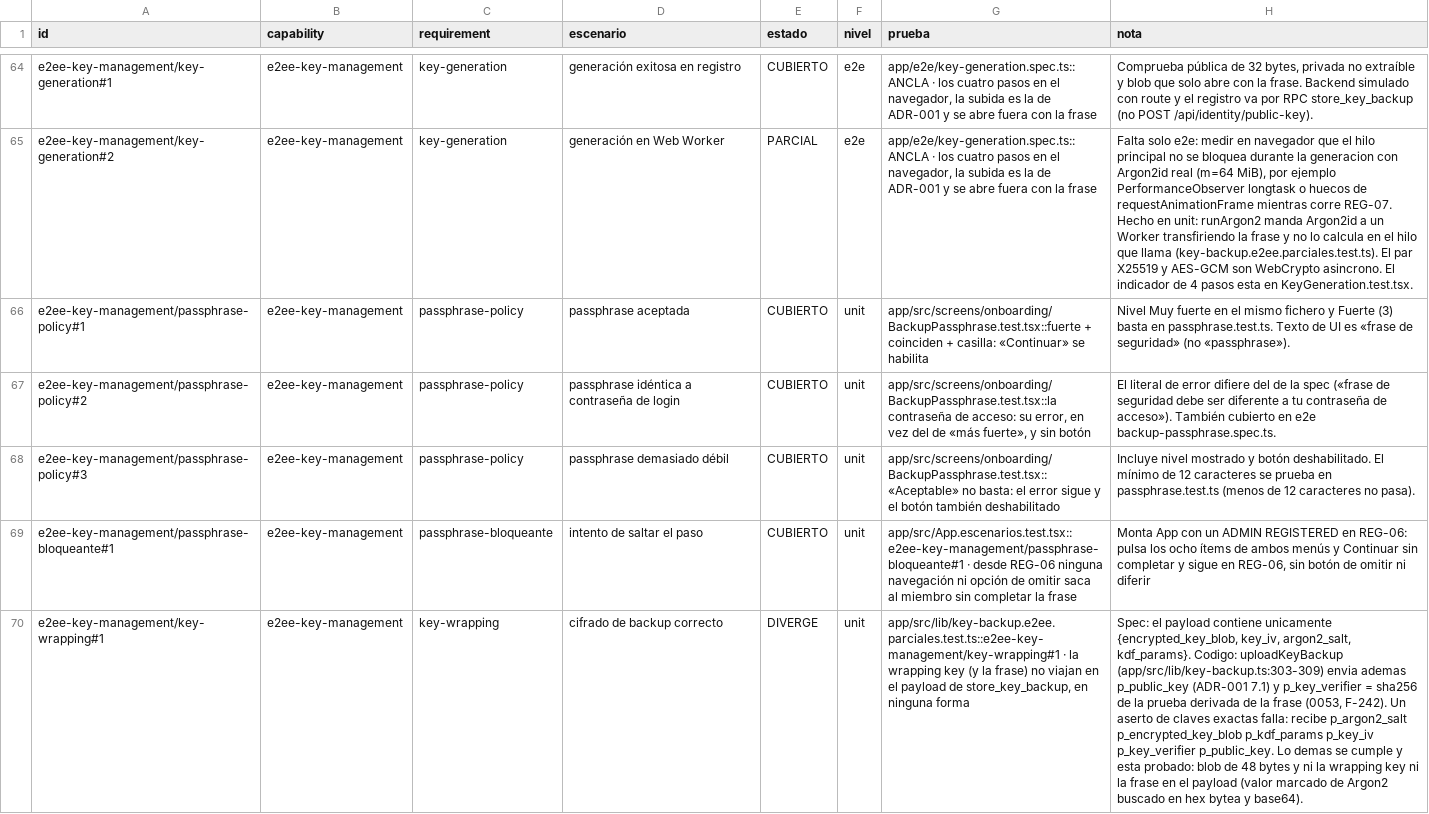
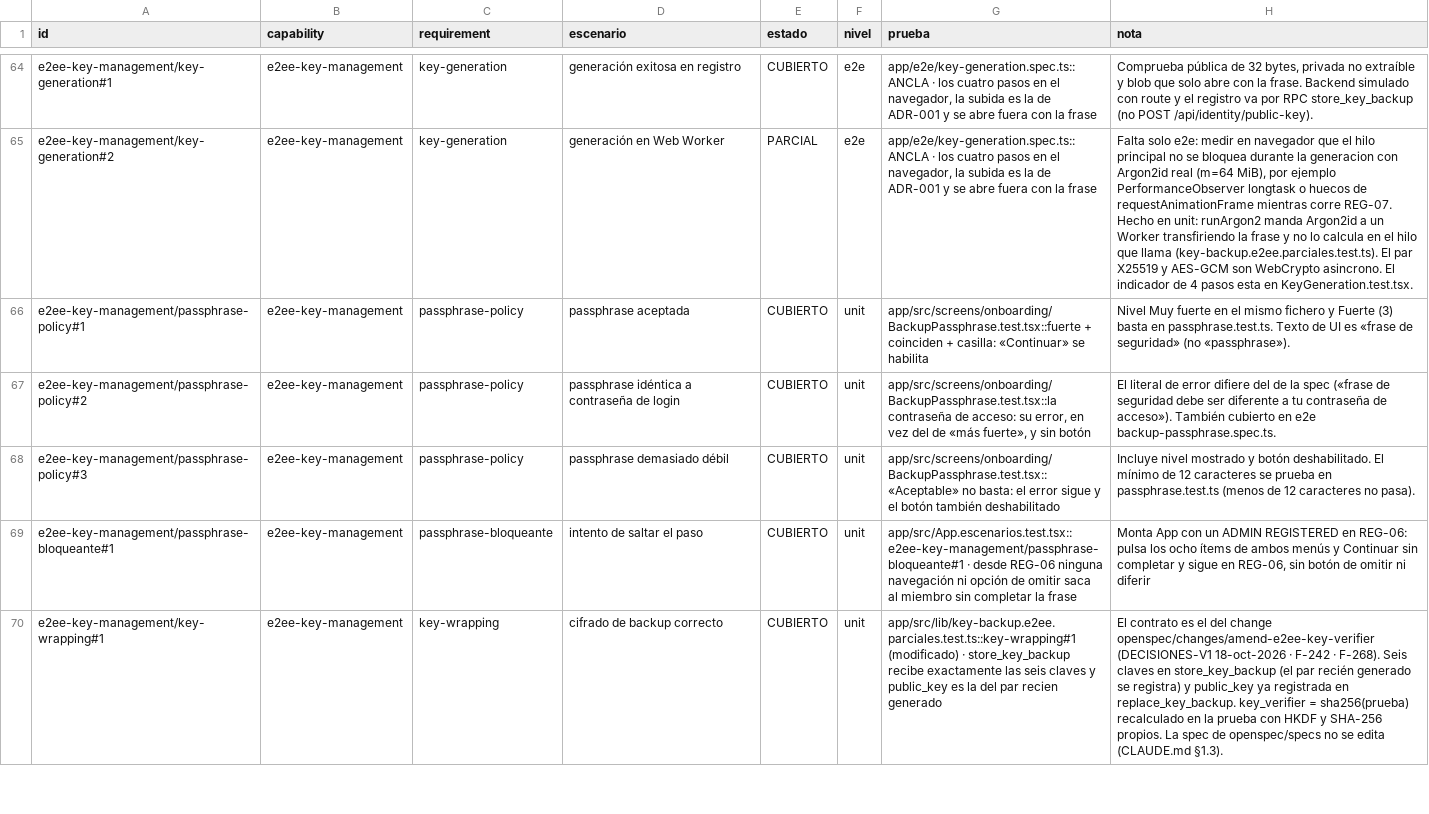
Before and after one commit to aguillensp-sudo/RinWorld.io, a CSV file: openspec/v1/trazabilidad.csv, drawn as a sheet; only a part is shown, gaps mark what is left out; the diff covers the shown part only; the diff names each change by its address in the sheet, - before the commit and + after, or states it on an @@ line.

```diff
--- a/openspec/v1/trazabilidad.csv
+++ b/openspec/v1/trazabilidad.csv
-E70 (estado): DIVERGE
+E70 (estado): CUBIERTO
-G70 (prueba): app/src/lib/key-backup.e2ee.parciales.test.ts::e2ee-key-management/key-wrapping#1 · la wrapping key (y la frase) no viajan en el payload de store_key_backup, en ninguna forma
+G70 (prueba): app/src/lib/key-backup.e2ee.parciales.test.ts::key-wrapping#1 (modificado) · store_key_backup recibe exactamente las seis claves y public_key es la del par recien generado
-H70 (nota): Spec: el payload contiene unicamente {encrypted_key_blob, key_iv, argon2_salt, kdf_params}. Codigo: uploadKeyBackup (app/src/lib/key-backup.ts:303-309) envia ademas p_public_key (ADR-001 7.1) y p_key_verifier = sha256 de la prueba derivada de la frase (0053, F-242). Un aserto de claves exactas falla: recibe p_argon2_salt p_encrypted_key_blob p_kdf_params p_key_iv p_key_verifier p_public_key. Lo demas se cumple y esta probado: blob de 48 bytes y ni la wrapping key ni la frase en el payload (valor marcado de Argon2 buscado en hex bytea y base64).
+H70 (nota): El contrato es el del change openspec/changes/amend-e2ee-key-verifier (DECISIONES-V1 18-oct-2026 · F-242 · F-268). Seis claves en store_key_backup (el par recién generado se registra) y public_key ya registrada en replace_key_backup. key_verifier = sha256(prueba) recalculado en la prueba con HKDF y SHA-256 propios. La spec de openspec/specs no se edita (CLAUDE.md §1.3).
```
Also changed, not shown: 4 edited cells elsewhere in this file, 9 other files.
